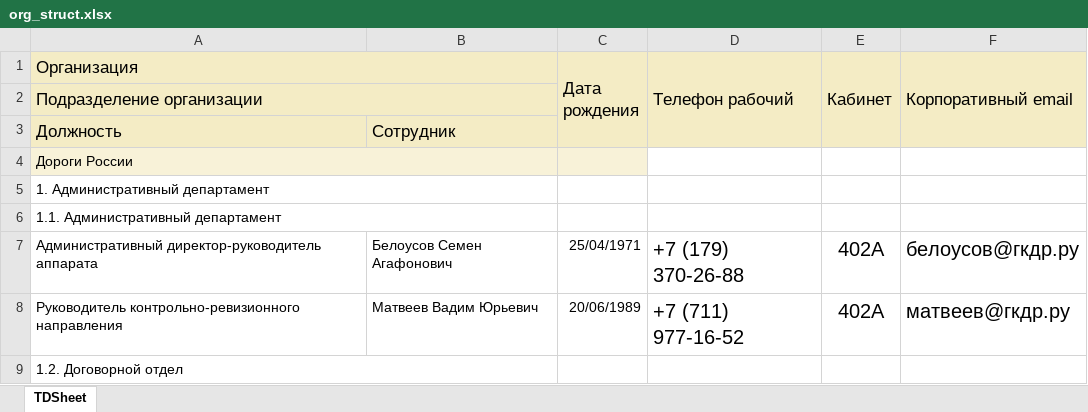
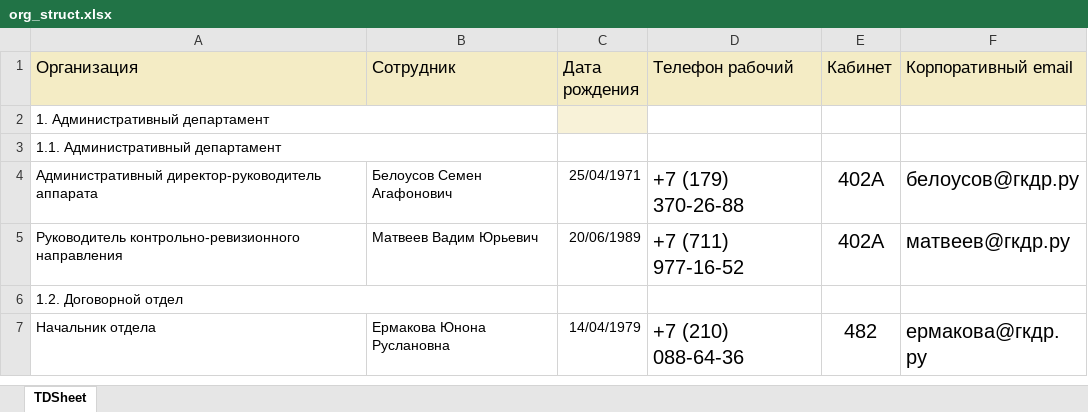
Before and after one commit to IginAndrew/professional, an Excel workbook: my_db/org_struct.xlsx, sheet TDSheet, drawn as a sheet; only a part is shown; the shorter side is filled out with more unchanged rows; values as stored, in another font and other column widths than the file's, no borders; removed rows and columns are numbered as before the commit, all else as after; the diff names each change by its address in the sheet, - before the commit and + after, or states it on an @@ line.

```diff
--- a/my_db/org_struct.xlsx (sheet TDSheet)
+++ b/my_db/org_struct.xlsx (sheet TDSheet)
-A1:B1 merged
-B1: (empty)
+B1: Сотрудник
-C1:C3 merged
-D1:D3 merged
-E1:E3 merged
-F1:F3 merged
-row 2: Подразделение организации
-row 3: Должность | Сотрудник
-row 4: Дороги России
-C2 fill: none
+C2 fill: #F8F2D8
```
Also changed, not shown: 1 other file.
